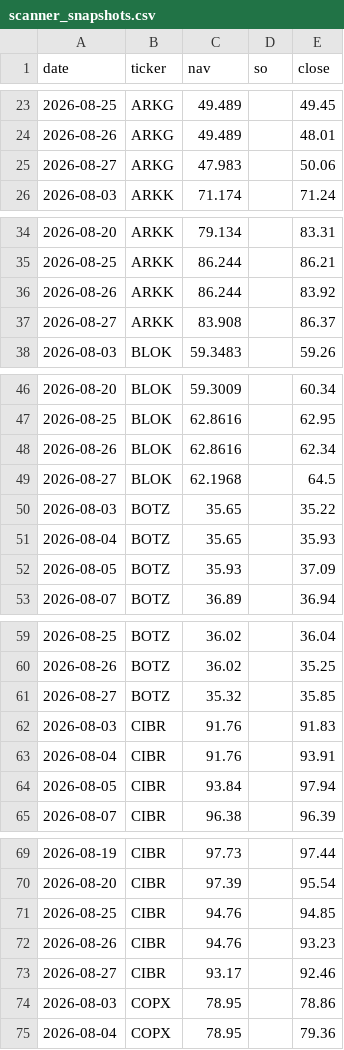
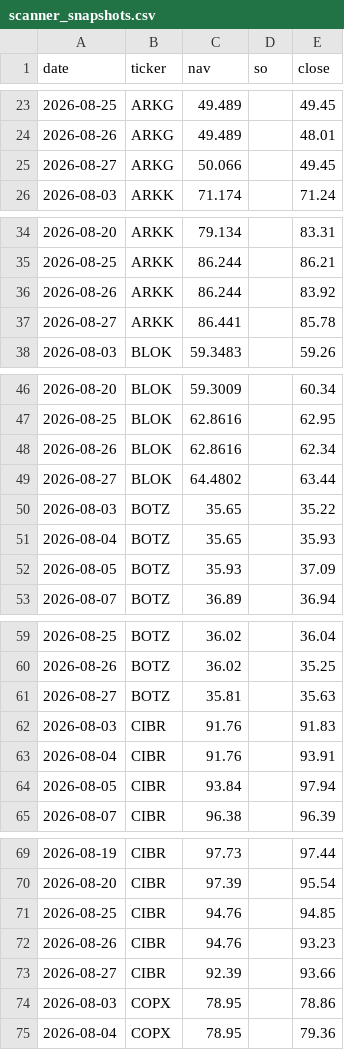
Before and after one commit to phuazz/breadth-thrust-etf, a CSV file: data/scanner_snapshots.csv, drawn as a sheet; only a part is shown, gaps mark what is left out; the diff covers the shown part only.

```diff
--- a/data/scanner_snapshots.csv
+++ b/data/scanner_snapshots.csv
@@ -24,3 +24,3 @@ date,ticker,nav,so,close
 2026-08-26,ARKG,49.489,,48.01
-2026-08-27,ARKG,47.983,,50.06
+2026-08-27,ARKG,50.066,,49.45
 2026-08-03,ARKK,71.174,,71.24
@@ -36,3 +36,3 @@ date,ticker,nav,so,close
 2026-08-26,ARKK,86.244,,83.92
-2026-08-27,ARKK,83.908,,86.37
+2026-08-27,ARKK,86.441,,85.78
 2026-08-03,BLOK,59.3483,,59.26
@@ -48,3 +48,3 @@ date,ticker,nav,so,close
 2026-08-26,BLOK,62.8616,,62.34
-2026-08-27,BLOK,62.1968,,64.5
+2026-08-27,BLOK,64.4802,,63.44
 2026-08-03,BOTZ,35.65,,35.22
@@ -60,3 +60,3 @@ date,ticker,nav,so,close
 2026-08-26,BOTZ,36.02,,35.25
-2026-08-27,BOTZ,35.32,,35.85
+2026-08-27,BOTZ,35.81,,35.63
 2026-08-03,CIBR,91.76,,91.83
@@ -72,3 +72,3 @@ date,ticker,nav,so,close
 2026-08-26,CIBR,94.76,,93.23
-2026-08-27,CIBR,93.17,,92.46
+2026-08-27,CIBR,92.39,,93.66
 2026-08-03,COPX,78.95,,78.86
```
Also changed, not shown: 94 edited cells elsewhere in this file, 3 other files.
